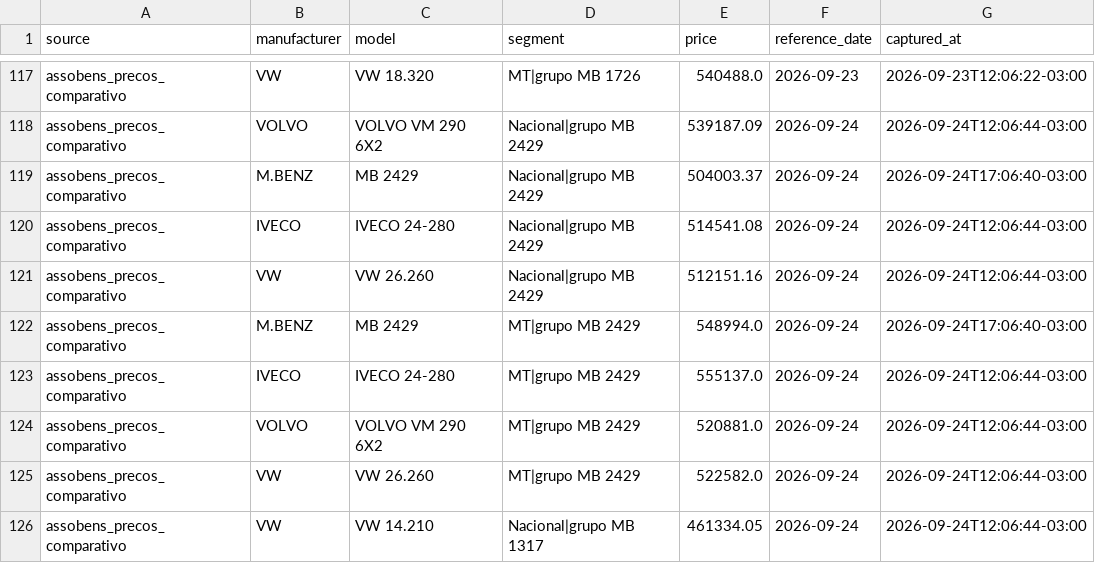
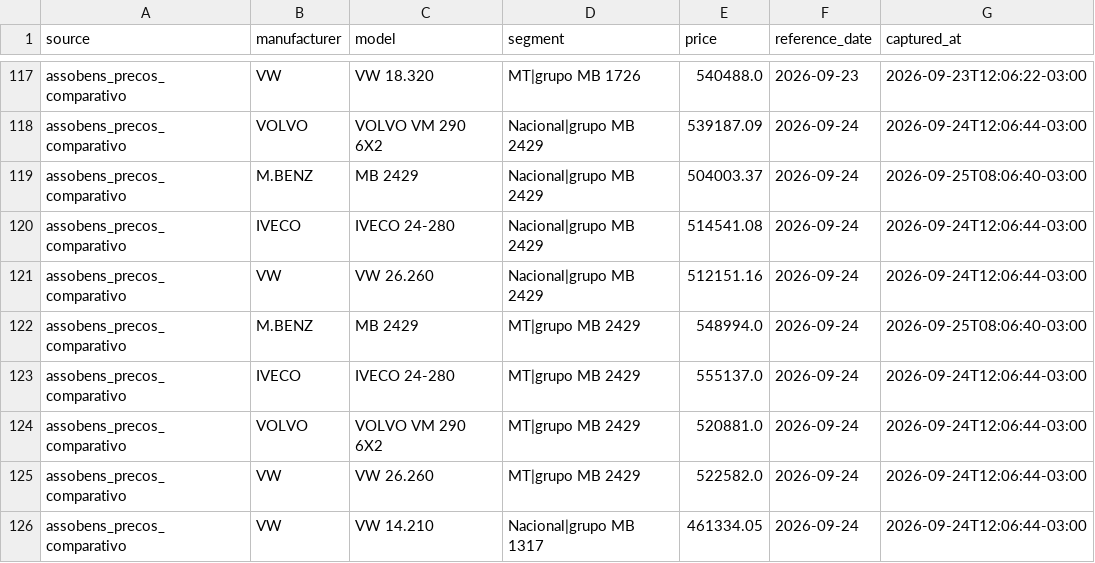
Before and after one commit to sizervincio-cyber/TorreTecar, a CSV file: Analityc share/assobens/precos_historico.csv, drawn as a sheet; only a part is shown, gaps mark what is left out.

Commit message:
data: sincronização ASSOBENS 25/09/2026 08:07 [skip ci]

```diff
--- a/Analityc share/assobens/precos_historico.csv
+++ b/Analityc share/assobens/precos_historico.csv
@@ -118,6 +118,6 @@ assobens_precos_comparativo,VW,VW 18.320,MT|grupo MB 1726,540488.0,2026-09-23,20
 assobens_precos_comparativo,VOLVO,VOLVO VM 290 6X2,Nacional|grupo MB 2429,539187.09,2026-09-24,2026-09-24T12:06:44-03:00
-assobens_precos_comparativo,M.BENZ,MB 2429,Nacional|grupo MB 2429,504003.37,2026-09-24,2026-09-24T17:06:40-03:00
+assobens_precos_comparativo,M.BENZ,MB 2429,Nacional|grupo MB 2429,504003.37,2026-09-24,2026-09-25T08:06:40-03:00
 assobens_precos_comparativo,IVECO,IVECO 24-280,Nacional|grupo MB 2429,514541.08,2026-09-24,2026-09-24T12:06:44-03:00
 assobens_precos_comparativo,VW,VW 26.260,Nacional|grupo MB 2429,512151.16,2026-09-24,2026-09-24T12:06:44-03:00
-assobens_precos_comparativo,M.BENZ,MB 2429,MT|grupo MB 2429,548994.0,2026-09-24,2026-09-24T17:06:40-03:00
+assobens_precos_comparativo,M.BENZ,MB 2429,MT|grupo MB 2429,548994.0,2026-09-24,2026-09-25T08:06:40-03:00
 assobens_precos_comparativo,IVECO,IVECO 24-280,MT|grupo MB 2429,555137.0,2026-09-24,2026-09-24T12:06:44-03:00
```
Also changed, not shown: 4 other files.
